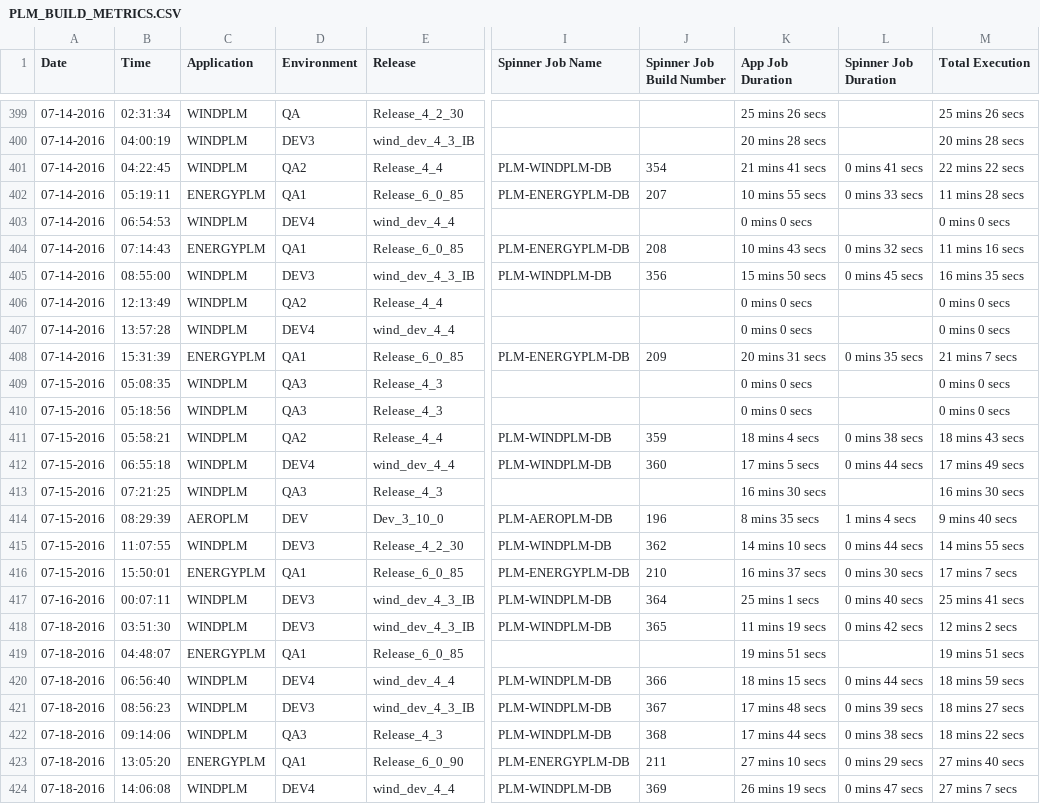
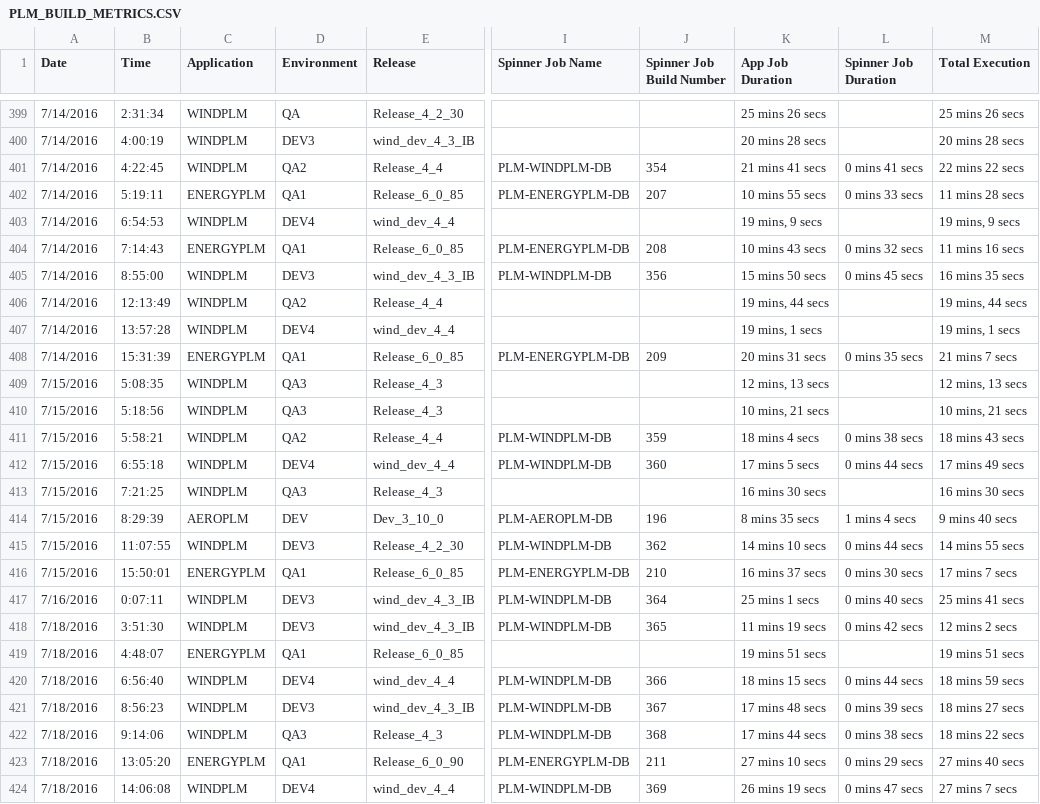
Before and after one commit to veersudhir83/csv-to-html-table, a CSV file: data/PLM_BUILD_METRICS.CSV, drawn as a sheet; only a part is shown, gaps mark what is left out; the diff covers the shown part only; the diff names each change by its address in the sheet, - before the commit and + after, or states it on an @@ line.

```diff
--- a/data/PLM_BUILD_METRICS.CSV
+++ b/data/PLM_BUILD_METRICS.CSV
-A399:A408 (Date): 07-14-2016
+A399:A408 (Date): 7/14/2016
-B399 (Time): 02:31:34
+B399 (Time): 2:31:34
-B400 (Time): 04:00:19
+B400 (Time): 4:00:19
-B401 (Time): 04:22:45
+B401 (Time): 4:22:45
-B402 (Time): 05:19:11
+B402 (Time): 5:19:11
-B403 (Time): 06:54:53
+B403 (Time): 6:54:53
-K403 (App Job Duration): 0 mins 0 secs
+K403 (App Job Duration): 19 mins, 9 secs
-M403 (Total Execution): 0 mins 0 secs
+M403 (Total Execution): 19 mins, 9 secs
-B404 (Time): 07:14:43
+B404 (Time): 7:14:43
-B405 (Time): 08:55:00
+B405 (Time): 8:55:00
-K406 (App Job Duration): 0 mins 0 secs
+K406 (App Job Duration): 19 mins, 44 secs
-M406 (Total Execution): 0 mins 0 secs
+M406 (Total Execution): 19 mins, 44 secs
-K407 (App Job Duration): 0 mins 0 secs
+K407 (App Job Duration): 19 mins, 1 secs
-M407 (Total Execution): 0 mins 0 secs
+M407 (Total Execution): 19 mins, 1 secs
-A409:A416 (Date): 07-15-2016
+A409:A416 (Date): 7/15/2016
-B409 (Time): 05:08:35
+B409 (Time): 5:08:35
-K409 (App Job Duration): 0 mins 0 secs
+K409 (App Job Duration): 12 mins, 13 secs
-M409 (Total Execution): 0 mins 0 secs
+M409 (Total Execution): 12 mins, 13 secs
-B410 (Time): 05:18:56
+B410 (Time): 5:18:56
-K410 (App Job Duration): 0 mins 0 secs
+K410 (App Job Duration): 10 mins, 21 secs
-M410 (Total Execution): 0 mins 0 secs
+M410 (Total Execution): 10 mins, 21 secs
-B411 (Time): 05:58:21
+B411 (Time): 5:58:21
-B412 (Time): 06:55:18
+B412 (Time): 6:55:18
-B413 (Time): 07:21:25
+B413 (Time): 7:21:25
-B414 (Time): 08:29:39
+B414 (Time): 8:29:39
-A417 (Date): 07-16-2016
+A417 (Date): 7/16/2016
-B417 (Time): 00:07:11
+B417 (Time): 0:07:11
-A418:A424 (Date): 07-18-2016
+A418:A424 (Date): 7/18/2016
-B418 (Time): 03:51:30
+B418 (Time): 3:51:30
-B419 (Time): 04:48:07
+B419 (Time): 4:48:07
-B420 (Time): 06:56:40
+B420 (Time): 6:56:40
-B421 (Time): 08:56:23
+B421 (Time): 8:56:23
-B422 (Time): 09:14:06
+B422 (Time): 9:14:06
```
Also changed, not shown: 78 edited cells elsewhere in this file.
